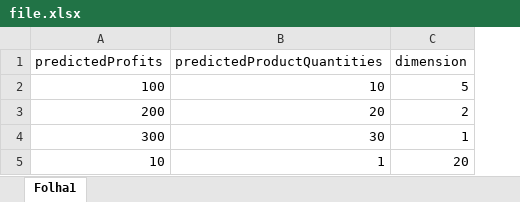
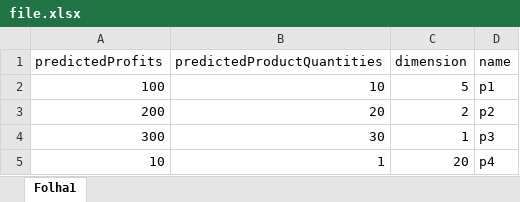
Before and after one commit to reiid00/MEIA-PROJ2, an Excel workbook: file.xlsx, sheet Folha1, drawn as a sheet; values as stored, in another font and other column widths than the file's, no borders; the diff names each change by its address in the sheet, - before the commit and + after, or states it on an @@ line.

Commit message:
file.xlsx

```diff
--- a/file.xlsx (sheet Folha1)
+++ b/file.xlsx (sheet Folha1)
+column D (name), rows 2-5: p1 | p2 | p3 | p4
```
